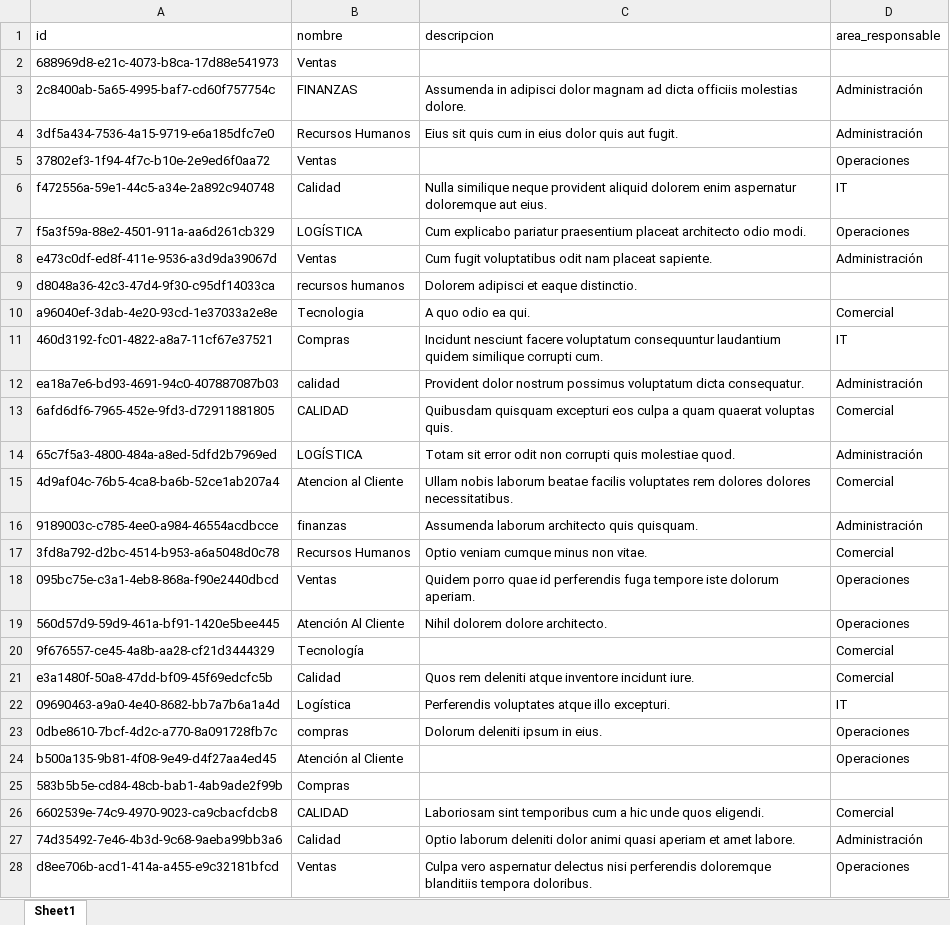
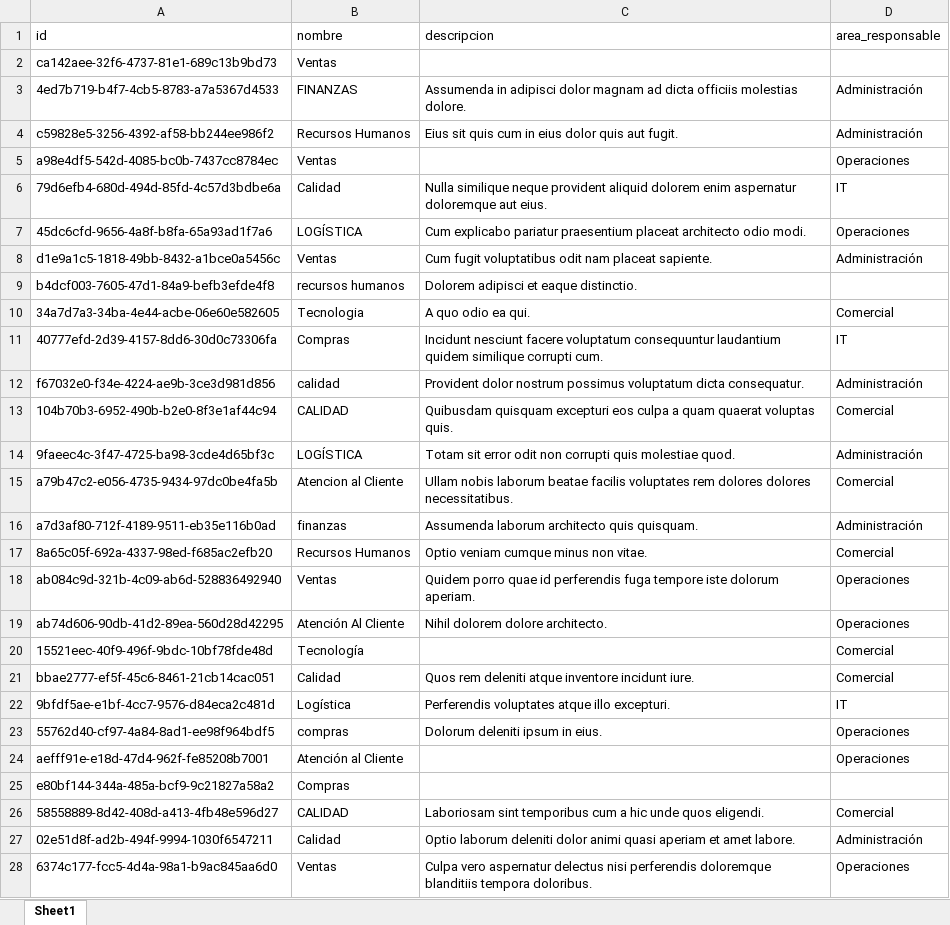
Before and after one commit to Abduz102/Integrador_nt_sabados20262-7, an Excel workbook: datos/crudos/categoria_crudo.xlsx, sheet Sheet1, drawn as a sheet; only a part is shown; values as stored, in another font and other column widths than the file's, no borders; the diff covers the shown part only; the diff names each change by its address in the sheet, - before the commit and + after, or states it on an @@ line.

```diff
--- a/datos/crudos/categoria_crudo.xlsx (sheet Sheet1)
+++ b/datos/crudos/categoria_crudo.xlsx (sheet Sheet1)
-A2 (id): 688969d8-e21c-4073-b8ca-17d88e541973
+A2 (id): ca142aee-32f6-4737-81e1-689c13b9bd73
-A3 (id): 2c8400ab-5a65-4995-baf7-cd60f757754c
+A3 (id): 4ed7b719-b4f7-4cb5-8783-a7a5367d4533
-A4 (id): 3df5a434-7536-4a15-9719-e6a185dfc7e0
+A4 (id): c59828e5-3256-4392-af58-bb244ee986f2
-A5 (id): 37802ef3-1f94-4f7c-b10e-2e9ed6f0aa72
+A5 (id): a98e4df5-542d-4085-bc0b-7437cc8784ec
-A6 (id): f472556a-59e1-44c5-a34e-2a892c940748
+A6 (id): 79d6efb4-680d-494d-85fd-4c57d3bdbe6a
-A7 (id): f5a3f59a-88e2-4501-911a-aa6d261cb329
+A7 (id): 45dc6cfd-9656-4a8f-b8fa-65a93ad1f7a6
-A8 (id): e473c0df-ed8f-411e-9536-a3d9da39067d
+A8 (id): d1e9a1c5-1818-49bb-8432-a1bce0a5456c
-A9 (id): d8048a36-42c3-47d4-9f30-c95df14033ca
+A9 (id): b4dcf003-7605-47d1-84a9-befb3efde4f8
-A10 (id): a96040ef-3dab-4e20-93cd-1e37033a2e8e
+A10 (id): 34a7d7a3-34ba-4e44-acbe-06e60e582605
-A11 (id): 460d3192-fc01-4822-a8a7-11cf67e37521
+A11 (id): 40777efd-2d39-4157-8dd6-30d0c73306fa
-A12 (id): ea18a7e6-bd93-4691-94c0-407887087b03
+A12 (id): f67032e0-f34e-4224-ae9b-3ce3d981d856
-A13 (id): 6afd6df6-7965-452e-9fd3-d72911881805
+A13 (id): 104b70b3-6952-490b-b2e0-8f3e1af44c94
-A14 (id): 65c7f5a3-4800-484a-a8ed-5dfd2b7969ed
+A14 (id): 9faeec4c-3f47-4725-ba98-3cde4d65bf3c
-A15 (id): 4d9af04c-76b5-4ca8-ba6b-52ce1ab207a4
+A15 (id): a79b47c2-e056-4735-9434-97dc0be4fa5b
-A16 (id): 9189003c-c785-4ee0-a984-46554acdbcce
+A16 (id): a7d3af80-712f-4189-9511-eb35e116b0ad
-A17 (id): 3fd8a792-d2bc-4514-b953-a6a5048d0c78
+A17 (id): 8a65c05f-692a-4337-98ed-f685ac2efb20
-A18 (id): 095bc75e-c3a1-4eb8-868a-f90e2440dbcd
+A18 (id): ab084c9d-321b-4c09-ab6d-528836492940
-A19 (id): 560d57d9-59d9-461a-bf91-1420e5bee445
+A19 (id): ab74d606-90db-41d2-89ea-560d28d42295
-A20 (id): 9f676557-ce45-4a8b-aa28-cf21d3444329
+A20 (id): 15521eec-40f9-496f-9bdc-10bf78fde48d
-A21 (id): e3a1480f-50a8-47dd-bf09-45f69edcfc5b
+A21 (id): bbae2777-ef5f-45c6-8461-21cb14cac051
-A22 (id): 09690463-a9a0-4e40-8682-bb7a7b6a1a4d
+A22 (id): 9bfdf5ae-e1bf-4cc7-9576-d84eca2c481d
-A23 (id): 0dbe8610-7bcf-4d2c-a770-8a091728fb7c
+A23 (id): 55762d40-cf97-4a84-8ad1-ee98f964bdf5
-A24 (id): b500a135-9b81-4f08-9e49-d4f27aa4ed45
+A24 (id): aefff91e-e18d-47d4-962f-fe85208b7001
-A25 (id): 583b5b5e-cd84-48cb-bab1-4ab9ade2f99b
+A25 (id): e80bf144-344a-485a-bcf9-9c21827a58a2
-A26 (id): 6602539e-74c9-4970-9023-ca9cbacfdcb8
+A26 (id): 58558889-8d42-408d-a413-4fb48e596d27
-A27 (id): 74d35492-7e46-4b3d-9c68-9aeba99bb3a6
+A27 (id): 02e51d8f-ad2b-494f-9994-1030f6547211
-A28 (id): d8ee706b-acd1-414a-a455-e9c32181bfcd
+A28 (id): 6374c177-fcc5-4d4a-98a1-b9ac845aa6d0
```
Also changed, not shown: 223 edited cells elsewhere in this sheet, data/crudo/retos_sucio.xlsx, datos/crudos/empresa_crudo.xlsx, 40 other files.
